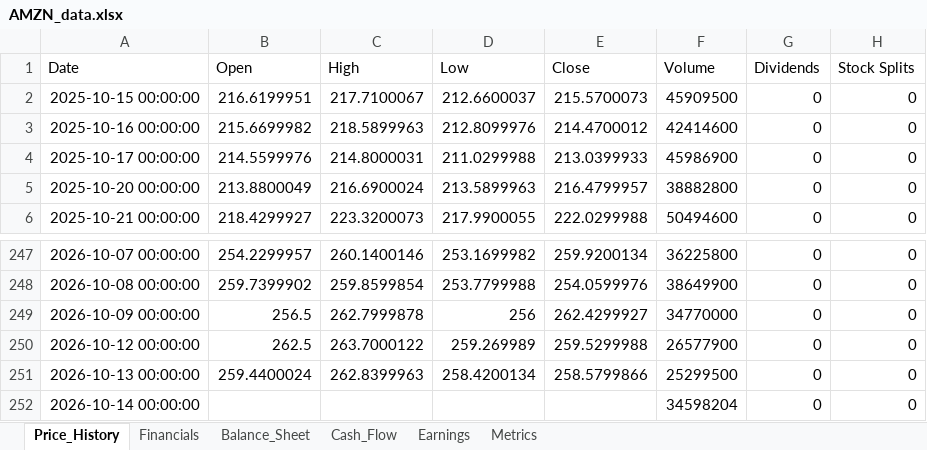
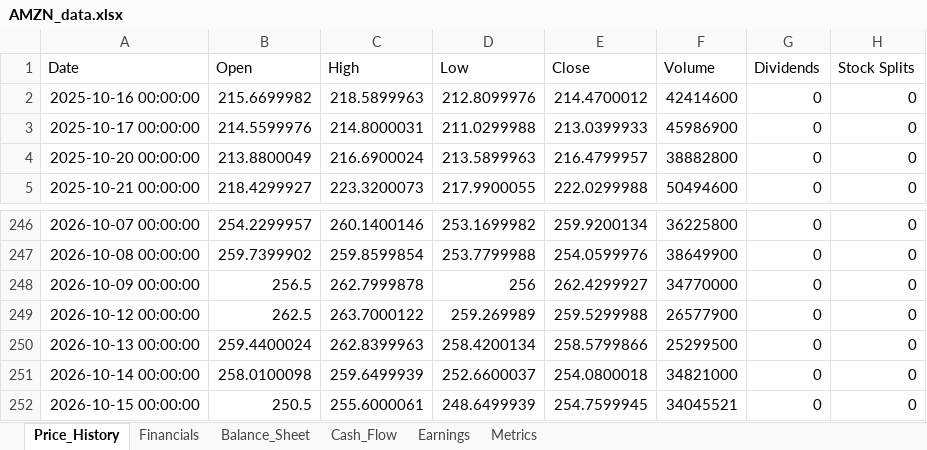
Before and after one commit to Jamesssurfer/StockResearch, an Excel workbook: data/AMZN_data.xlsx, sheet Price_History, drawn as a sheet; only a part is shown, gaps mark what is left out; values as stored, in another font and other column widths than the file's, no borders; removed rows and columns are numbered as before the commit, all else as after; the diff names each change by its address in the sheet, - before the commit and + after, or states it on an @@ line.

Commit message:
Update AMZN data - 2026-10-16 07:12:04

```diff
--- a/data/AMZN_data.xlsx (sheet Price_History)
+++ b/data/AMZN_data.xlsx (sheet Price_History)
-row 2: 2025-10-15 00:00:00 | 216.6199951 | 217.7100067 | 212.6600037 | 215.5700073 | 45909500 | 0 | 0
-B251 (Open): (empty)
+B251 (Open): 258.0100098
-C251 (High): (empty)
+C251 (High): 259.6499939
-D251 (Low): (empty)
+D251 (Low): 252.6600037
-E251 (Close): (empty)
+E251 (Close): 254.0800018
-F251 (Volume): 34598204
+F251 (Volume): 34821000
+row 252: 2026-10-15 00:00:00 | 250.5 | 255.6000061 | 248.6499939 | 254.7599945 | 34045521 | 0 | 0
```
Also changed, not shown: sheet Metrics.
